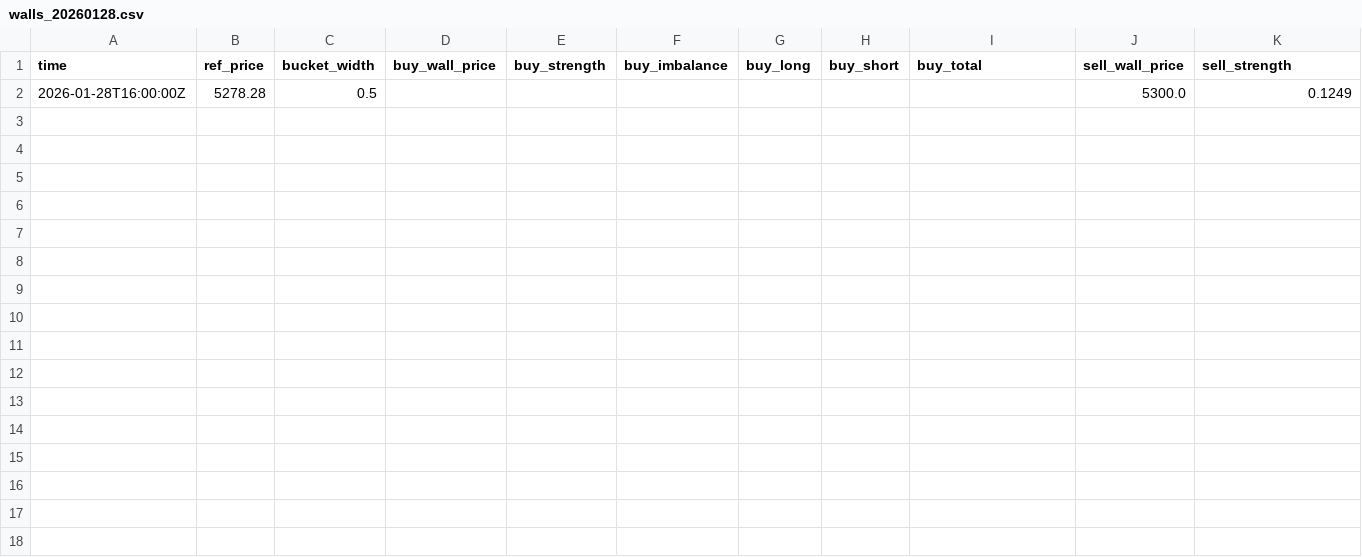
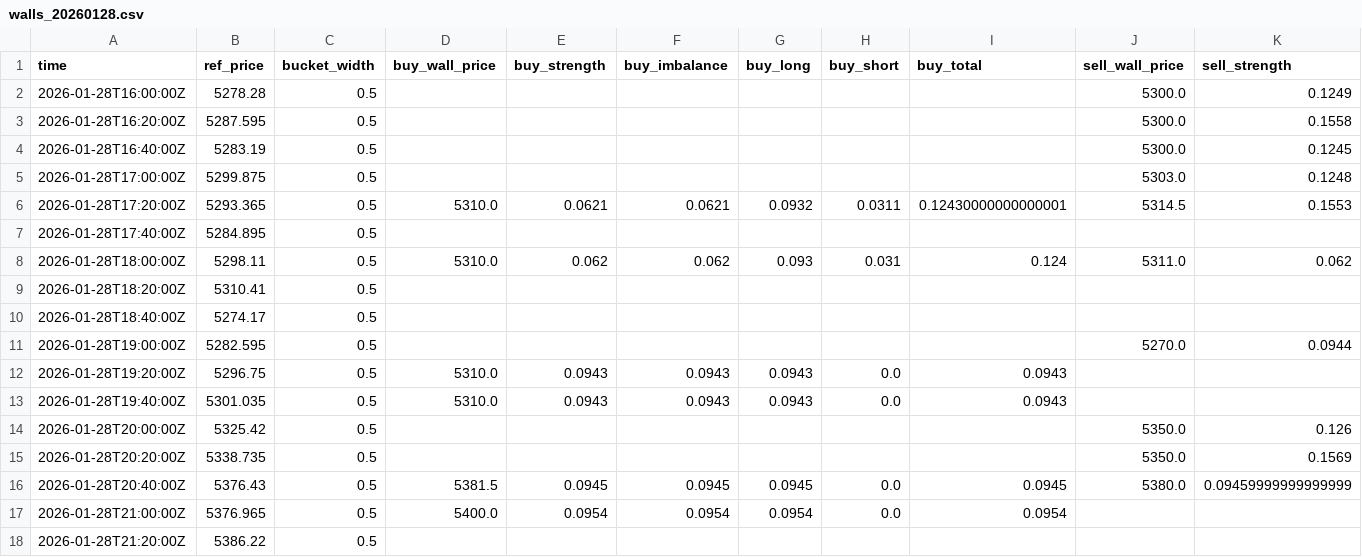
Before and after one commit to nish-vek10/OrderBook-Algo_XAU, a CSV file: src/output/reports/walls/WBv3_EMA9_TRAIL_LIMITS-XAU_USD/XAU_USD/walls_20260128.csv, drawn as a sheet; only a part is shown; rows hold the shown columns only; the diff names each change by its address in the sheet, - before the commit and + after, or states it on an @@ line.

```diff
--- a/src/output/reports/walls/WBv3_EMA9_TRAIL_LIMITS-XAU_USD/XAU_USD/walls_20260128.csv
+++ b/src/output/reports/walls/WBv3_EMA9_TRAIL_LIMITS-XAU_USD/XAU_USD/walls_20260128.csv
+row 3: 2026-01-28T16:20:00Z | 5287.595 | 0.5 |  |  |  |  |  |  | 5300.0 | 0.1558
+row 4: 2026-01-28T16:40:00Z | 5283.19 | 0.5 |  |  |  |  |  |  | 5300.0 | 0.1245
+row 5: 2026-01-28T17:00:00Z | 5299.875 | 0.5 |  |  |  |  |  |  | 5303.0 | 0.1248
+row 6: 2026-01-28T17:20:00Z | 5293.365 | 0.5 | 5310.0 | 0.0621 | 0.0621 | 0.0932 | 0.0311 | 0.12430000000000001 | 5314.5 | 0.1553
+row 7: 2026-01-28T17:40:00Z | 5284.895 | 0.5
+row 8: 2026-01-28T18:00:00Z | 5298.11 | 0.5 | 5310.0 | 0.062 | 0.062 | 0.093 | 0.031 | 0.124 | 5311.0 | 0.062
+row 9: 2026-01-28T18:20:00Z | 5310.41 | 0.5
+row 10: 2026-01-28T18:40:00Z | 5274.17 | 0.5
+row 11: 2026-01-28T19:00:00Z | 5282.595 | 0.5 |  |  |  |  |  |  | 5270.0 | 0.0944
+row 12: 2026-01-28T19:20:00Z | 5296.75 | 0.5 | 5310.0 | 0.0943 | 0.0943 | 0.0943 | 0.0 | 0.0943
+row 13: 2026-01-28T19:40:00Z | 5301.035 | 0.5 | 5310.0 | 0.0943 | 0.0943 | 0.0943 | 0.0 | 0.0943
+row 14: 2026-01-28T20:00:00Z | 5325.42 | 0.5 |  |  |  |  |  |  | 5350.0 | 0.126
+row 15: 2026-01-28T20:20:00Z | 5338.735 | 0.5 |  |  |  |  |  |  | 5350.0 | 0.1569
+row 16: 2026-01-28T20:40:00Z | 5376.43 | 0.5 | 5381.5 | 0.0945 | 0.0945 | 0.0945 | 0.0 | 0.0945 | 5380.0 | 0.09459999999999999
+row 17: 2026-01-28T21:00:00Z | 5376.965 | 0.5 | 5400.0 | 0.0954 | 0.0954 | 0.0954 | 0.0 | 0.0954
+row 18: 2026-01-28T21:20:00Z | 5386.22 | 0.5
```
Also changed, not shown: 25 other files.
